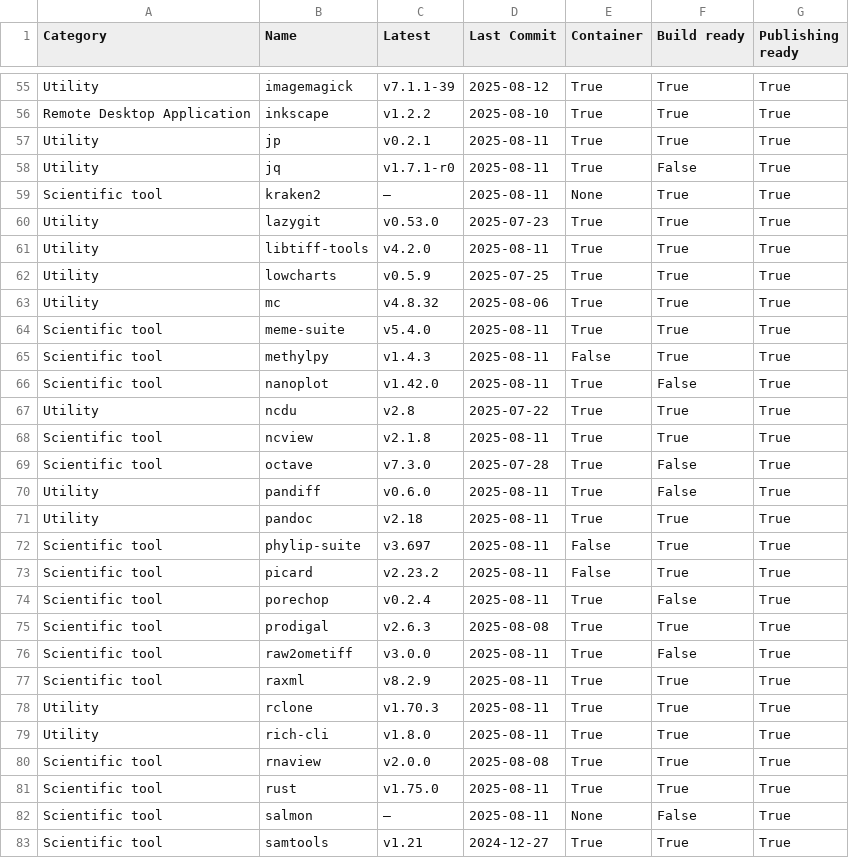
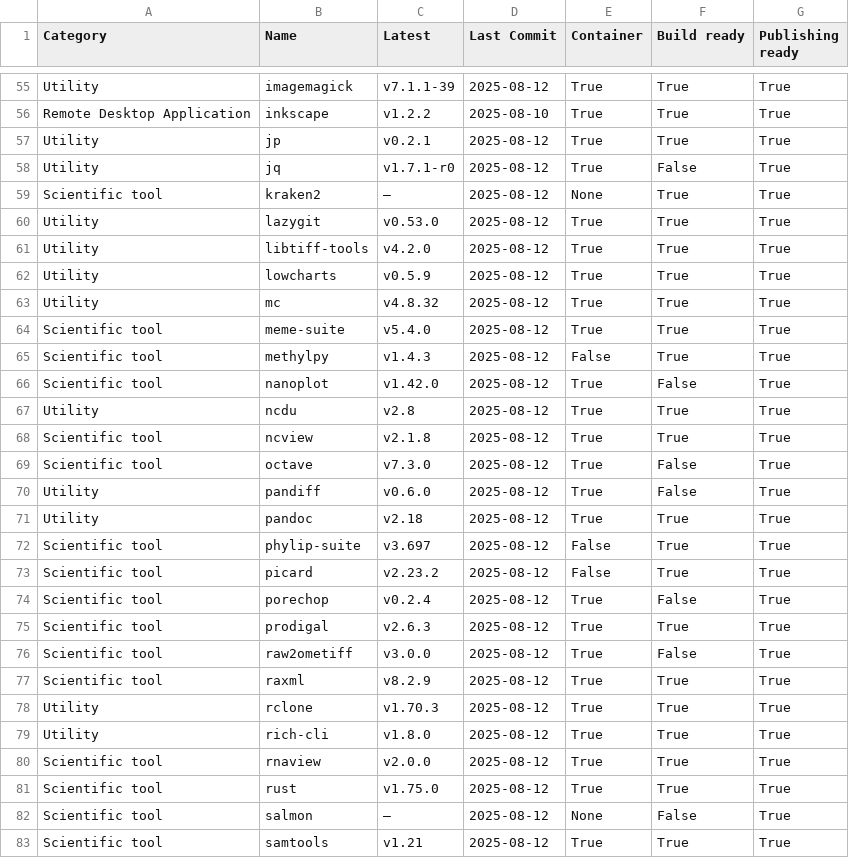
Before and after one commit to pscedu/singularity-report, a TSV file: data.tsv, drawn as a sheet; only a part is shown, gaps mark what is left out; the diff covers the shown part only.

```diff
--- a/data.tsv
+++ b/data.tsv
@@ -56,28 +56,28 @@ Utility	imagemagick	v7.1.1-39	2025-08-12	True	True	True
 Remote Desktop Application	inkscape	v1.2.2	2025-08-10	True	True	True
-Utility	jp	v0.2.1	2025-08-11	True	True	True
-Utility	jq	v1.7.1-r0	2025-08-11	True	False	True
-Scientific tool	kraken2	—	2025-08-11	None	True	True
-Utility	lazygit	v0.53.0	2025-07-23	True	True	True
-Utility	libtiff-tools	v4.2.0	2025-08-11	True	True	True
-Utility	lowcharts	v0.5.9	2025-07-25	True	True	True
-Utility	mc	v4.8.32	2025-08-06	True	True	True
-Scientific tool	meme-suite	v5.4.0	2025-08-11	True	True	True
-Scientific tool	methylpy	v1.4.3	2025-08-11	False	True	True
-Scientific tool	nanoplot	v1.42.0	2025-08-11	True	False	True
-Utility	ncdu	v2.8	2025-07-22	True	True	True
-Scientific tool	ncview	v2.1.8	2025-08-11	True	True	True
-Scientific tool	octave	v7.3.0	2025-07-28	True	False	True
-Utility	pandiff	v0.6.0	2025-08-11	True	False	True
-Utility	pandoc	v2.18	2025-08-11	True	True	True
-Scientific tool	phylip-suite	v3.697	2025-08-11	False	True	True
-Scientific tool	picard	v2.23.2	2025-08-11	False	True	True
-Scientific tool	porechop	v0.2.4	2025-08-11	True	False	True
-Scientific tool	prodigal	v2.6.3	2025-08-08	True	True	True
-Scientific tool	raw2ometiff	v3.0.0	2025-08-11	True	False	True
-Scientific tool	raxml	v8.2.9	2025-08-11	True	True	True
-Utility	rclone	v1.70.3	2025-08-11	True	True	True
-Utility	rich-cli	v1.8.0	2025-08-11	True	True	True
-Scientific tool	rnaview	v2.0.0	2025-08-08	True	True	True
-Scientific tool	rust	v1.75.0	2025-08-11	True	True	True
-Scientific tool	salmon	—	2025-08-11	None	False	True
-Scientific tool	samtools	v1.21	2024-12-27	True	True	True
+Utility	jp	v0.2.1	2025-08-12	True	True	True
+Utility	jq	v1.7.1-r0	2025-08-12	True	False	True
+Scientific tool	kraken2	—	2025-08-12	None	True	True
+Utility	lazygit	v0.53.0	2025-08-12	True	True	True
+Utility	libtiff-tools	v4.2.0	2025-08-12	True	True	True
+Utility	lowcharts	v0.5.9	2025-08-12	True	True	True
+Utility	mc	v4.8.32	2025-08-12	True	True	True
+Scientific tool	meme-suite	v5.4.0	2025-08-12	True	True	True
+Scientific tool	methylpy	v1.4.3	2025-08-12	False	True	True
+Scientific tool	nanoplot	v1.42.0	2025-08-12	True	False	True
+Utility	ncdu	v2.8	2025-08-12	True	True	True
+Scientific tool	ncview	v2.1.8	2025-08-12	True	True	True
+Scientific tool	octave	v7.3.0	2025-08-12	True	False	True
+Utility	pandiff	v0.6.0	2025-08-12	True	False	True
+Utility	pandoc	v2.18	2025-08-12	True	True	True
+Scientific tool	phylip-suite	v3.697	2025-08-12	False	True	True
+Scientific tool	picard	v2.23.2	2025-08-12	False	True	True
+Scientific tool	porechop	v0.2.4	2025-08-12	True	False	True
+Scientific tool	prodigal	v2.6.3	2025-08-12	True	True	True
+Scientific tool	raw2ometiff	v3.0.0	2025-08-12	True	False	True
+Scientific tool	raxml	v8.2.9	2025-08-12	True	True	True
+Utility	rclone	v1.70.3	2025-08-12	True	True	True
+Utility	rich-cli	v1.8.0	2025-08-12	True	True	True
+Scientific tool	rnaview	v2.0.0	2025-08-12	True	True	True
+Scientific tool	rust	v1.75.0	2025-08-12	True	True	True
+Scientific tool	salmon	—	2025-08-12	None	False	True
+Scientific tool	samtools	v1.21	2025-08-12	True	True	True
```
Also changed, not shown: 13 edited cells elsewhere in this file, 1 other file.
